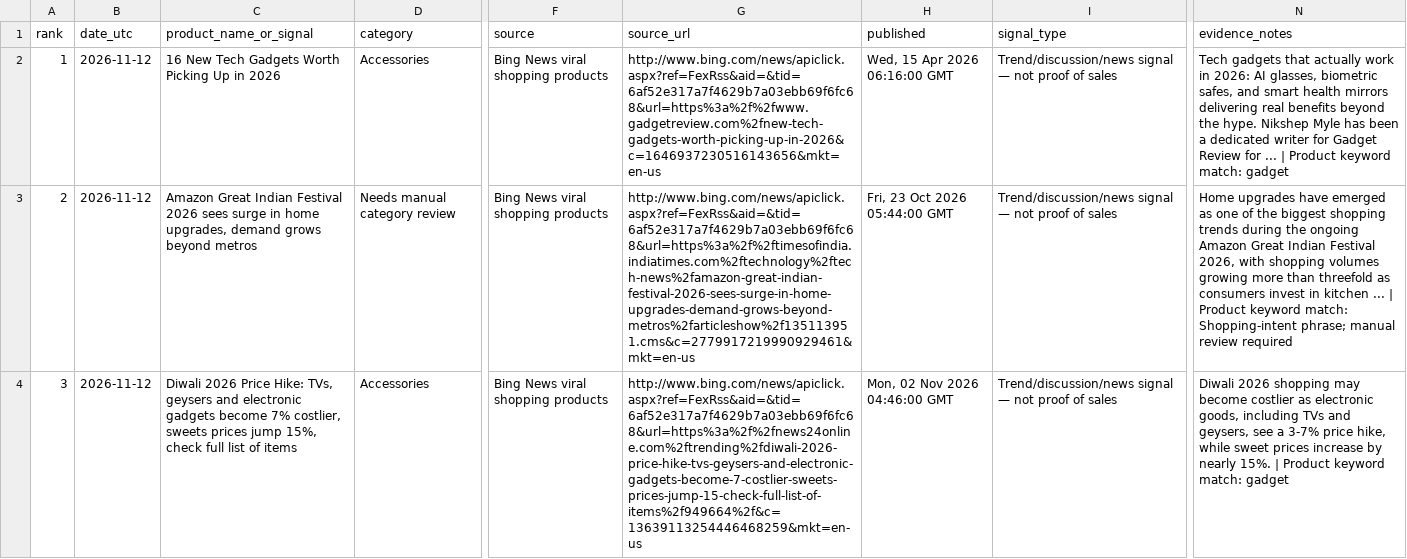
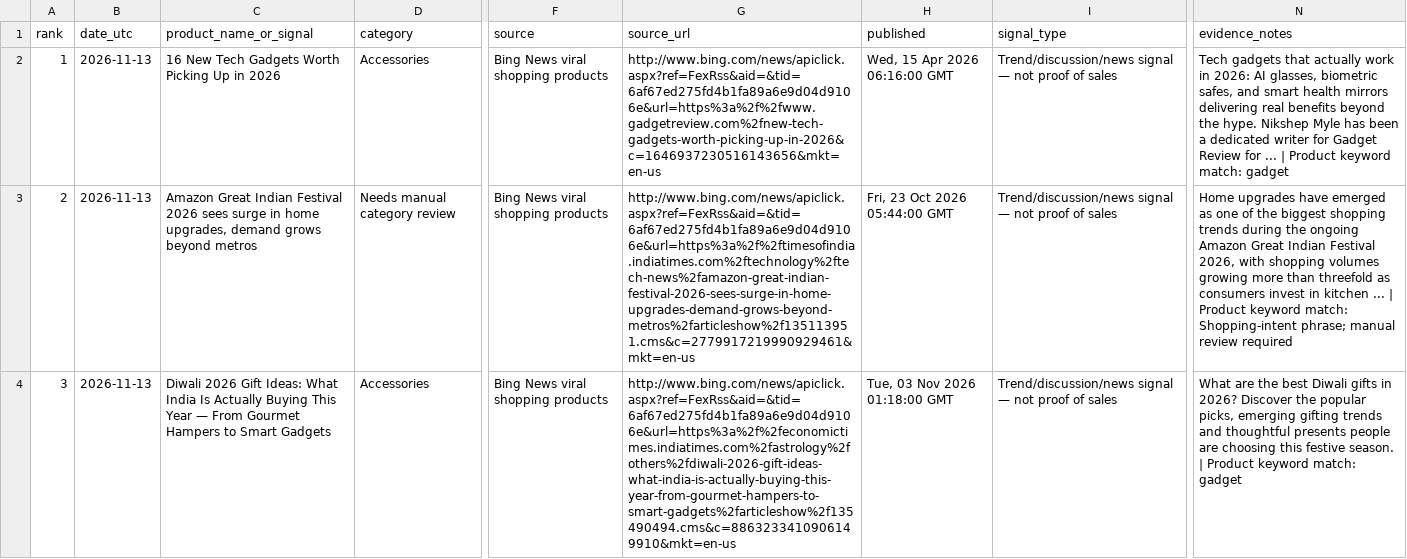
Before and after one commit to heerbaria2112-a11y/heermart-product-hunter-ai, a CSV file: reports/latest_products.csv, drawn as a sheet; only a part is shown, gaps mark what is left out; the diff covers the shown part only; the diff names each change by its address in the sheet, - before the commit and + after, or states it on an @@ line.

```diff
--- a/reports/latest_products.csv
+++ b/reports/latest_products.csv
-B2:B4 (date_utc): 2026-11-12
+B2:B4 (date_utc): 2026-11-13
-G2 (source_url): http://www.bing.com/news/apiclick.aspx?ref=FexRss&aid=&tid=6af52e317a7f4629b7a03ebb69f6fc68&url=https%3a%2f%2fwww.gadgetreview.com%2fnew-tech-gadgets-worth-picking-up-in-2026&c=1646937230516143656&mkt=en-us
+G2 (source_url): http://www.bing.com/news/apiclick.aspx?ref=FexRss&aid=&tid=6af67ed275fd4b1fa89a6e9d04d9106e&url=https%3a%2f%2fwww.gadgetreview.com%2fnew-tech-gadgets-worth-picking-up-in-2026&c=1646937230516143656&mkt=en-us
-G3 (source_url): http://www.bing.com/news/apiclick.aspx?ref=FexRss&aid=&tid=6af52e317a7f4629b7a03ebb69f6fc68&url=https%3a%2f%2ftimesofindia.indiatimes.com%2ftechnology%2ftech-news%2famazon-great-indian-festival-2026-sees-surge-in-home-upgrades-demand-grows-beyond-metros%2farticleshow%2f135113951.cms&c=2779917219990929461&mkt=en-us
+G3 (source_url): http://www.bing.com/news/apiclick.aspx?ref=FexRss&aid=&tid=6af67ed275fd4b1fa89a6e9d04d9106e&url=https%3a%2f%2ftimesofindia.indiatimes.com%2ftechnology%2ftech-news%2famazon-great-indian-festival-2026-sees-surge-in-home-upgrades-demand-grows-beyond-metros%2farticleshow%2f135113951.cms&c=2779917219990929461&mkt=en-us
-C4 (product_name_or_signal): Diwali 2026 Price Hike: TVs, geysers and electronic gadgets become 7% costlier, sweets prices jump 15%, check full list of items
+C4 (product_name_or_signal): Diwali 2026 Gift Ideas: What India Is Actually Buying This Year — From Gourmet Hampers to Smart Gadgets
-G4 (source_url): http://www.bing.com/news/apiclick.aspx?ref=FexRss&aid=&tid=6af52e317a7f4629b7a03ebb69f6fc68&url=https%3a%2f%2fnews24online.com%2ftrending%2fdiwali-2026-price-hike-tvs-geysers-and-electronic-gadgets-become-7-costlier-sweets-prices-jump-15-check-full-list-of-items%2f949664%2f&c=13639113254446468259&mkt=en-us
+G4 (source_url): http://www.bing.com/news/apiclick.aspx?ref=FexRss&aid=&tid=6af67ed275fd4b1fa89a6e9d04d9106e&url=https%3a%2f%2feconomictimes.indiatimes.com%2fastrology%2fothers%2fdiwali-2026-gift-ideas-what-india-is-actually-buying-this-year-from-gourmet-hampers-to-smart-gadgets%2farticleshow%2f135490494.cms&c=8863233410906149910&mkt=en-us
-H4 (published): Mon, 02 Nov 2026 04:46:00 GMT
+H4 (published): Tue, 03 Nov 2026 01:18:00 GMT
-N4 (evidence_notes): Diwali 2026 shopping may become costlier as electronic goods, including TVs and geysers, see a 3-7% price hike, while sweet prices increase by nearly 15%. | Product…
+N4 (evidence_notes): What are the best Diwali gifts in 2026? Discover the popular picks, emerging gifting trends and thoughtful presents people are choosing this festive season. | Product…
```
Also changed, not shown: 2 added rows and 7 edited cells elsewhere in this file, 2 other files.
